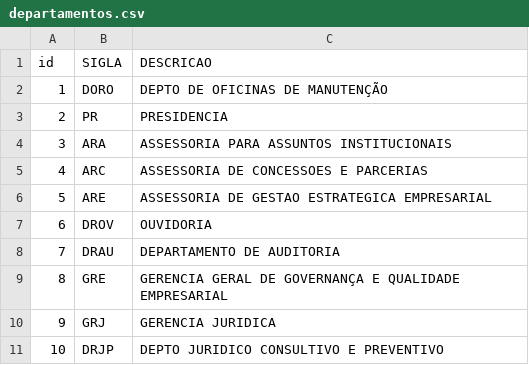
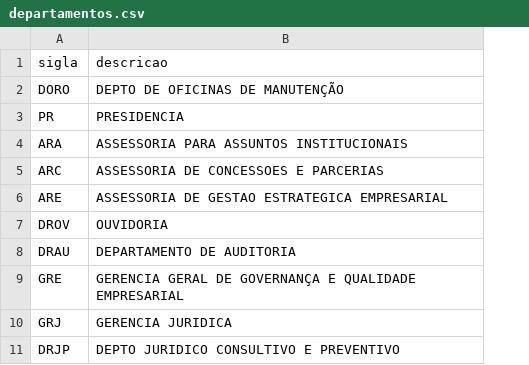
Before and after one commit to ertprs/GEFI, a CSV file: infraestrutura/csvs/departamentos.csv, drawn as a sheet; only a part is shown; removed rows and columns are numbered as before the commit, all else as after; the diff names each change by its address in the sheet, - before the commit and + after, or states it on an @@ line.

```diff
--- a/infraestrutura/csvs/departamentos.csv
+++ b/infraestrutura/csvs/departamentos.csv
-column A, rows 2-11: 1 | 2 | 3 | 4 | 5 | 6 | 7 | 8 | 9 | 10
-row 1: id | SIGLA | DESCRICAO
+row 1: sigla | descricao
```
Also changed, not shown: infraestrutura/csvs/cargos.csv, 15 other files.
